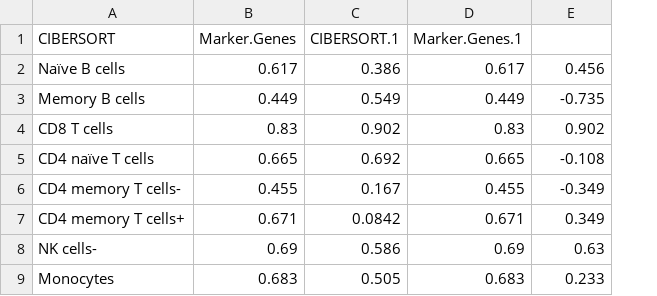
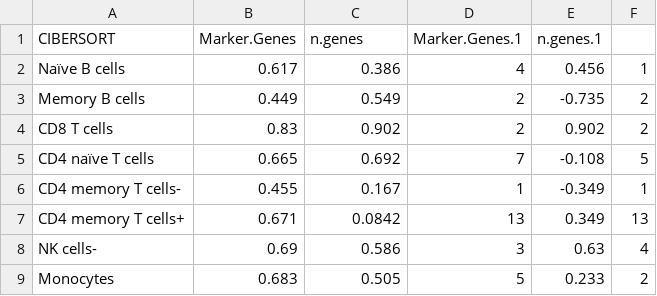
Before and after one commit to PavlidisLab/neuroExpressoAnalysis, a TSV file: analysis/06.BloodGeneProfiles/publishTable/PBMCLM22.tsv, drawn as a sheet; the diff names each change by its address in the sheet, - before the commit and + after, or states it on an @@ line.

Commit message:
blood analysis update

```diff
--- a/analysis/06.BloodGeneProfiles/publishTable/PBMCLM22.tsv
+++ b/analysis/06.BloodGeneProfiles/publishTable/PBMCLM22.tsv
+column F, rows 2-9: 1 | 2 | 2 | 5 | 1 | 13 | 4 | 2
-C1: CIBERSORT.1
+C1: n.genes
-E1: (empty)
+E1: n.genes.1
-D2 (Marker.Genes.1): 0.617
+D2 (Marker.Genes.1): 4
-D3 (Marker.Genes.1): 0.449
+D3 (Marker.Genes.1): 2
-D4 (Marker.Genes.1): 0.83
+D4 (Marker.Genes.1): 2
-D5 (Marker.Genes.1): 0.665
+D5 (Marker.Genes.1): 7
-D6 (Marker.Genes.1): 0.455
+D6 (Marker.Genes.1): 1
-D7 (Marker.Genes.1): 0.671
+D7 (Marker.Genes.1): 13
-D8 (Marker.Genes.1): 0.69
+D8 (Marker.Genes.1): 3
-D9 (Marker.Genes.1): 0.683
+D9 (Marker.Genes.1): 5
```
Also changed, not shown: 5 other files.
